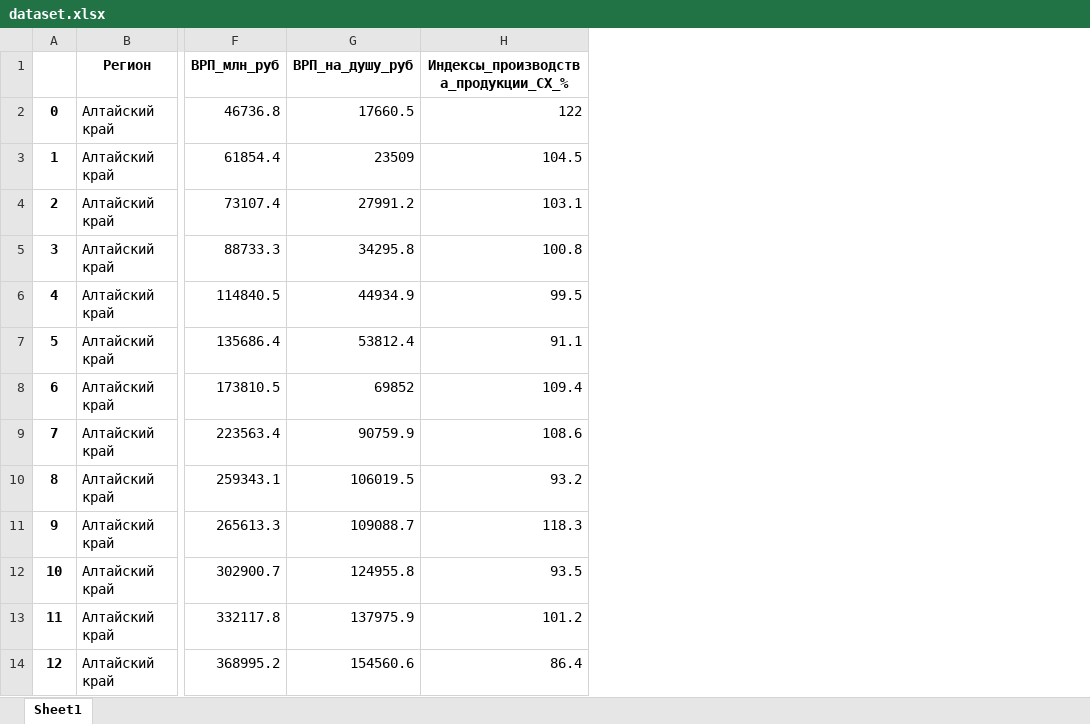
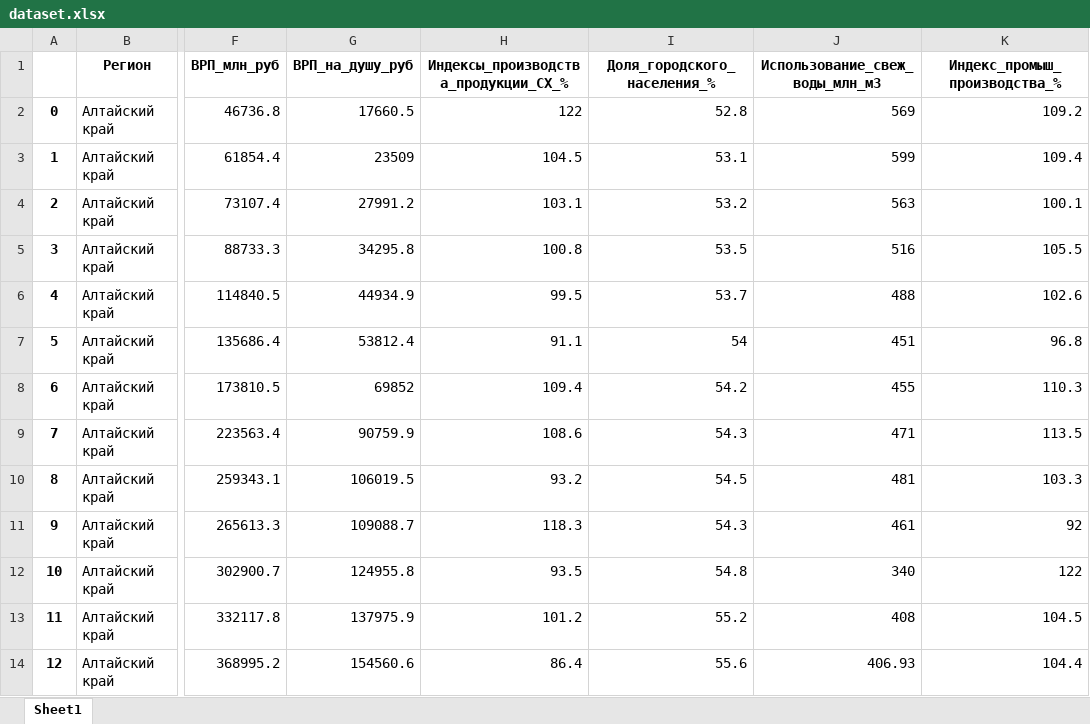
Before and after one commit to fastnets/Environmental-monitoring-of-water-resources, an Excel workbook: notebooks/basic_dataset/dataset.xlsx, sheet Sheet1, drawn as a sheet; only a part is shown, gaps mark what is left out; values as stored, in another font and other column widths than the file's, no borders; the diff names each change by its address in the sheet, - before the commit and + after, or states it on an @@ line.

Commit message:
fix .csv and .xlsx file

```diff
--- a/notebooks/basic_dataset/dataset.xlsx (sheet Sheet1)
+++ b/notebooks/basic_dataset/dataset.xlsx (sheet Sheet1)
+column I (Доля_городского_населения_%), rows 2-14: 52.8 | 53.1 | 53.2 | 53.5 | 53.7 | 54 | 54.2 | 54.3 | 54.5 | 54.3 | 54.8 | 55.2 | 55.6
+column J (Использование_свеж_воды_млн_м3), rows 2-14: 569 | 599 | 563 | 516 | 488 | 451 | 455 | 471 | 481 | 461 | 340 | 408 | 406.93
+column K (Индекс_промыш_производства_%), rows 2-14: 109.2 | 109.4 | 100.1 | 105.5 | 102.6 | 96.8 | 110.3 | 113.5 | 103.3 | 92 | 122 | 104.5 | 104.4
```
Also changed, not shown: 2 other files.
